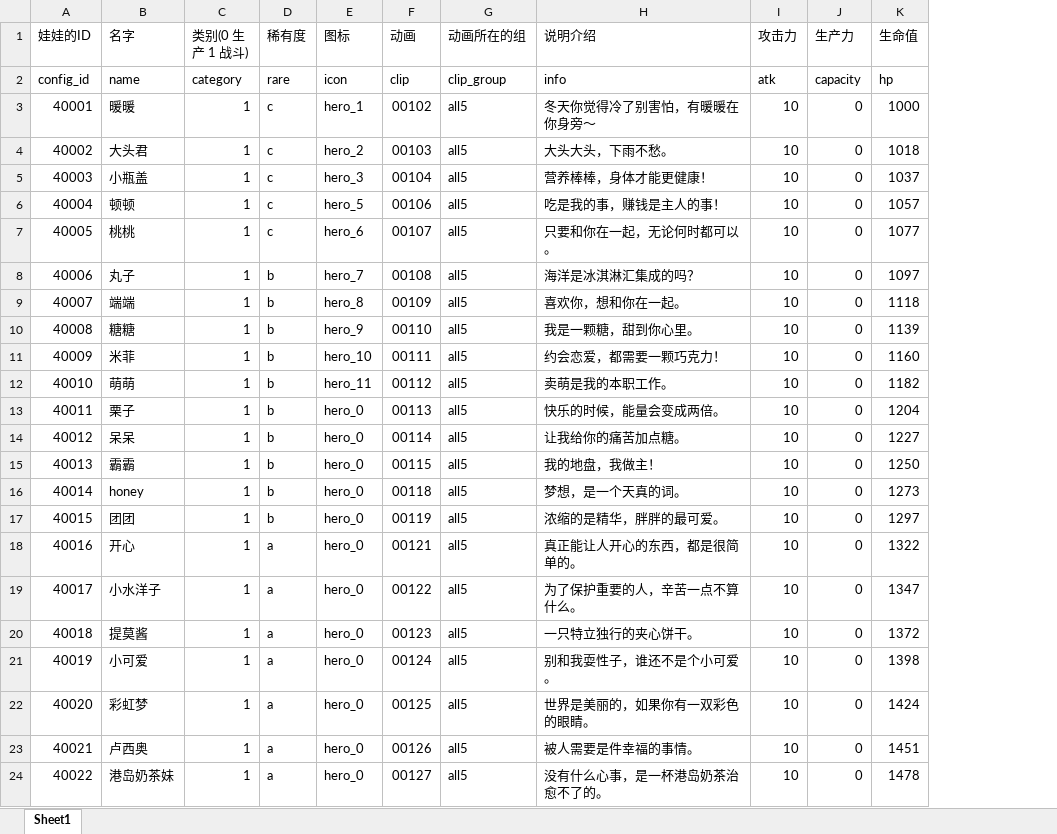
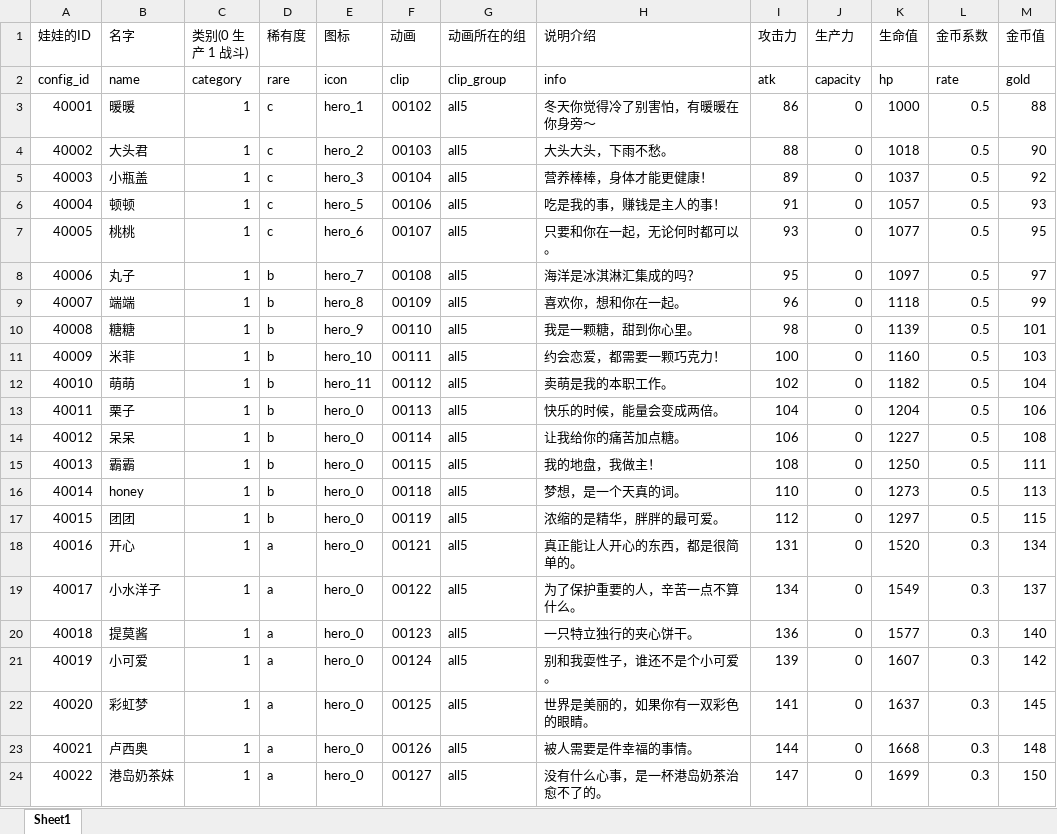
Before and after one commit to sorryone/GrabDoll, an Excel workbook: grabDoll/config/doll.xlsx, sheet Sheet1, drawn as a sheet; only a part is shown; values as stored, in another font and other column widths than the file's, no cell formats; conditional formats not drawn; the diff covers the shown part only; the diff names each change by its address in the sheet, - before the commit and + after, or states it on an @@ line.

Commit message:
Doll

```diff
--- a/grabDoll/config/doll.xlsx (sheet Sheet1)
+++ b/grabDoll/config/doll.xlsx (sheet Sheet1)
+column L (金币系数), rows 2-24: rate | 0.5 | 0.5 | 0.5 | 0.5 | 0.5 | 0.5 | 0.5 | 0.5 | 0.5 | 0.5 | 0.5 | 0.5 | 0.5 | 0.5 | 0.5 | 0.3 | 0.3 | 0.3 | 0.3 | 0.3 | 0.3 | 0.3
+column M (金币值), rows 2-24: gold | 88 | 90 | 92 | 93 | 95 | 97 | 99 | 101 | 103 | 104 | 106 | 108 | 111 | 113 | 115 | 134 | 137 | 140 | 142 | 145 | 148 | 150
-I3 (攻击力): 10
+I3 (攻击力): 86
-I4 (攻击力): 10
+I4 (攻击力): 88
-I5 (攻击力): 10
+I5 (攻击力): 89
-I6 (攻击力): 10
+I6 (攻击力): 91
-I7 (攻击力): 10
+I7 (攻击力): 93
-I8 (攻击力): 10
+I8 (攻击力): 95
-I9 (攻击力): 10
+I9 (攻击力): 96
-I10 (攻击力): 10
+I10 (攻击力): 98
-I11 (攻击力): 10
+I11 (攻击力): 100
-I12 (攻击力): 10
+I12 (攻击力): 102
-I13 (攻击力): 10
+I13 (攻击力): 104
-I14 (攻击力): 10
+I14 (攻击力): 106
-I15 (攻击力): 10
+I15 (攻击力): 108
-I16 (攻击力): 10
+I16 (攻击力): 110
-I17 (攻击力): 10
+I17 (攻击力): 112
-I18 (攻击力): 10
+I18 (攻击力): 131
-K18 (生命值): 1322
+K18 (生命值): 1520
-I19 (攻击力): 10
+I19 (攻击力): 134
-K19 (生命值): 1347
+K19 (生命值): 1549
-I20 (攻击力): 10
+I20 (攻击力): 136
-K20 (生命值): 1372
+K20 (生命值): 1577
-I21 (攻击力): 10
+I21 (攻击力): 139
-K21 (生命值): 1398
+K21 (生命值): 1607
-I22 (攻击力): 10
+I22 (攻击力): 141
-K22 (生命值): 1424
+K22 (生命值): 1637
-I23 (攻击力): 10
+I23 (攻击力): 144
-K23 (生命值): 1451
+K23 (生命值): 1668
-I24 (攻击力): 10
+I24 (攻击力): 147
-K24 (生命值): 1478
+K24 (生命值): 1699
```
Also changed, not shown: 196 edited cells elsewhere in this sheet, cell formats, grabDoll/config/artifact.xlsx, grabDoll/config/egg.xlsx, 3 other files.
